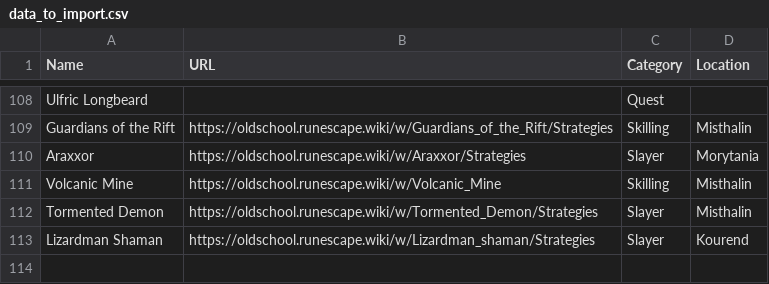
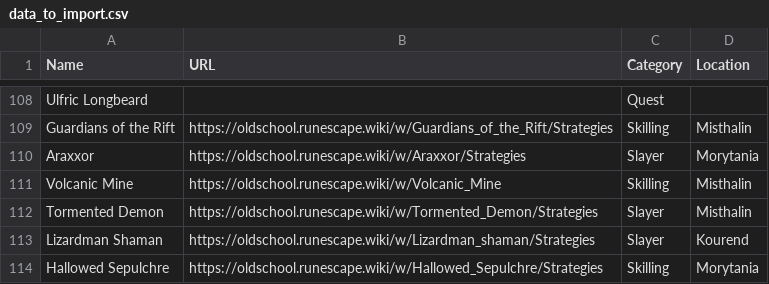
Before and after one commit to t8or/recequip-wiki-scraper, a CSV file: data_to_import.csv, drawn as a sheet; only a part is shown, gaps mark what is left out.

Commit message:
Added Hallowed Sepulchre

```diff
--- a/data_to_import.csv
+++ b/data_to_import.csv
@@ -113 +113,2 @@ Tormented Demon,https://oldschool.runescape.wiki/w/Tormented_Demon/Strategies,Sl
 Lizardman Shaman,https://oldschool.runescape.wiki/w/Lizardman_shaman/Strategies,Slayer,Kourend
+Hallowed Sepulchre,https://oldschool.runescape.wiki/w/Hallowed_Sepulchre/Strategies,Skilling,Morytania
```
